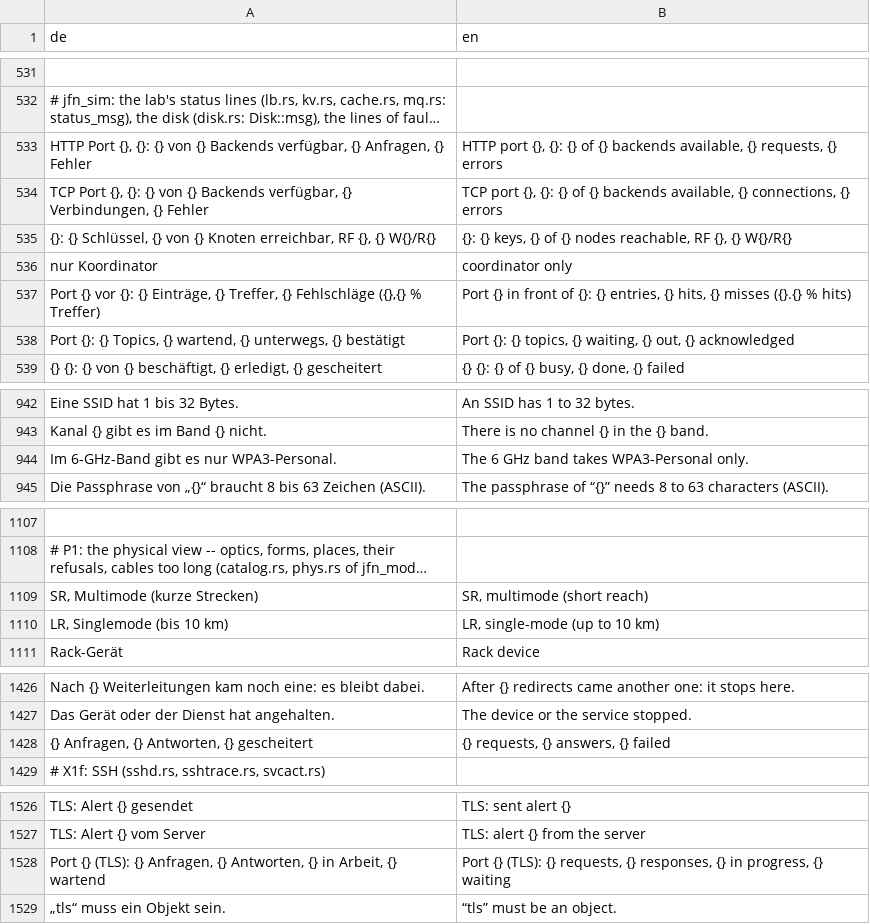
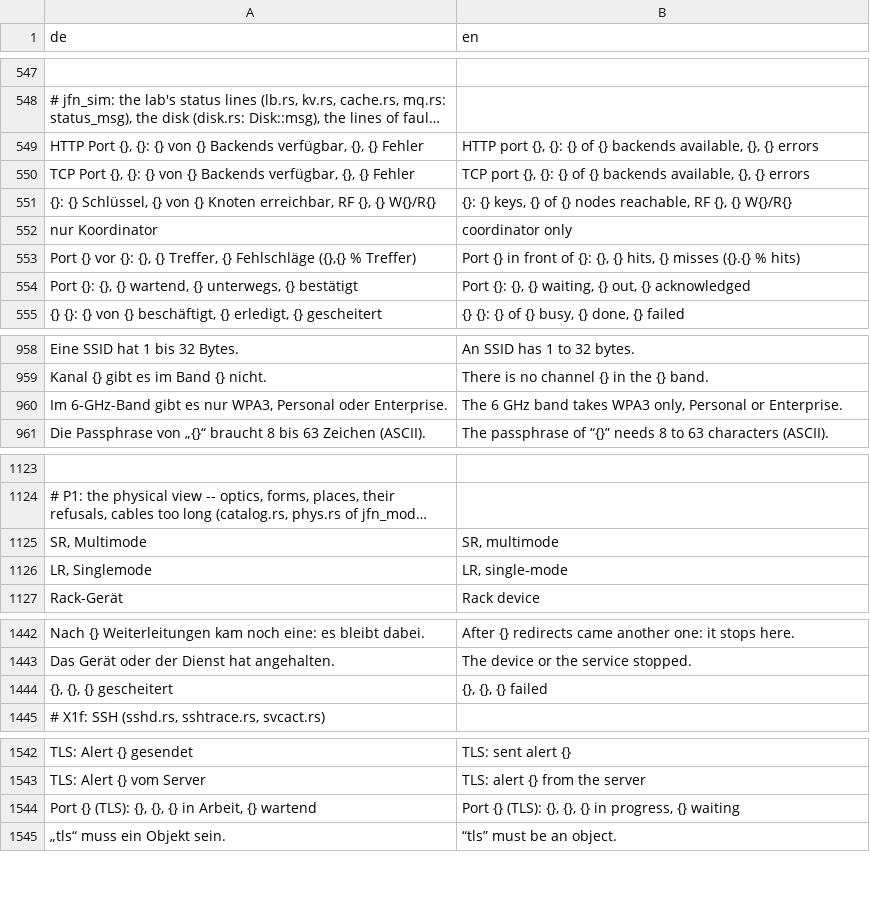
Before and after one commit to JFLibrary/JFNetworker, a TSV file: src/locales/engine.tsv, drawn as a sheet; only a part is shown, gaps mark what is left out; long unchanged cells end in …; removed rows and columns are numbered as before the commit, all else as after; the diff covers the shown part only; the diff names each change by its address in the sheet, - before the commit and + after, or states it on an @@ line.

```diff
--- a/src/locales/engine.tsv
+++ b/src/locales/engine.tsv
-A549 (de): …Backends verfügbar, {} Anfragen, {} Fehler
+A549 (de): …Backends verfügbar, {}, {} Fehler
-B549 (en): …backends available, {} requests, {} errors
+B549 (en): …backends available, {}, {} errors
-A550 (de): …Backends verfügbar, {} Verbindungen, {} Fehler
+A550 (de): …Backends verfügbar, {}, {} Fehler
-B550 (en): …backends available, {} connections, {} errors
+B550 (en): …backends available, {}, {} errors
-A553 (de): …vor {}: {} Einträge, {} Treffer,…
+A553 (de): …vor {}: {}, {} Treffer,…
-B553 (en): …of {}: {} entries, {} hits,…
+B553 (en): …of {}: {}, {} hits,…
-A554 (de): Port {}: {} Topics, {} wartend,…
+A554 (de): Port {}: {}, {} wartend,…
-B554 (en): Port {}: {} topics, {} waiting,…
+B554 (en): Port {}: {}, {} waiting,…
-row 944: Im 6-GHz-Band gibt es nur WPA3-Personal. | The 6 GHz band takes WPA3-Personal only.
+row 960: Im 6-GHz-Band gibt es nur WPA3, Personal oder Enterprise. | The 6 GHz band takes WPA3 only, Personal or Enterprise.
-row 1109: SR, Multimode (kurze Strecken) | SR, multimode (short reach)
-row 1110: LR, Singlemode (bis 10 km) | LR, single-mode (up to 10 km)
+row 1125: SR, Multimode | SR, multimode
+row 1126: LR, Singlemode | LR, single-mode
-row 1428: {} Anfragen, {} Antworten, {} gescheitert | {} requests, {} answers, {} failed
+row 1444: {}, {}, {} gescheitert | {}, {}, {} failed
-row 1528: Port {} (TLS): {} Anfragen, {} Antworten, {} in Arbeit, {} wartend | Port {} (TLS): {} requests, {} responses, {} in progress, {} waiting
+row 1544: Port {} (TLS): {}, {}, {} in Arbeit, {} wartend | Port {} (TLS): {}, {}, {} in progress, {} waiting
```
Also changed, not shown: 20 added rows, 4 removed rows and 6 edited cells elsewhere in this file, src/locales/ui.tsv, 31 other files.
